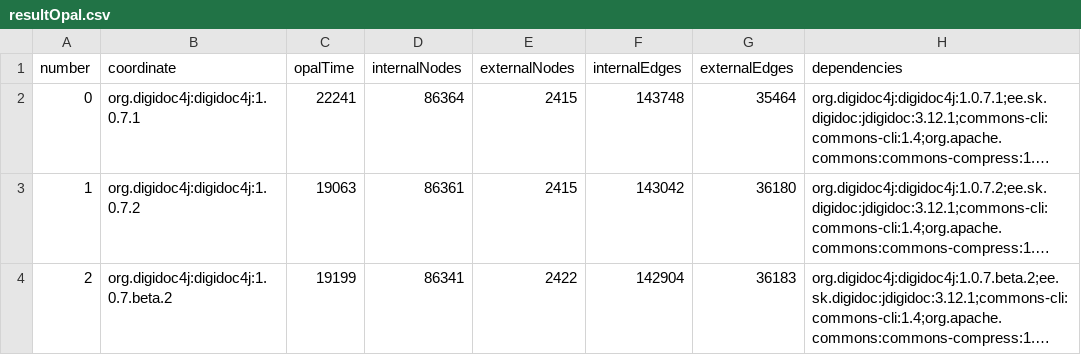
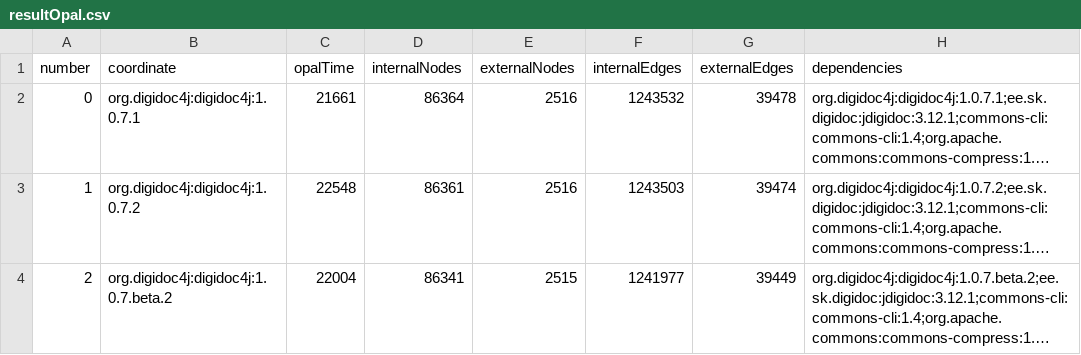
Before and after one commit to ashkboos/LightWeightCGs, a CSV file: src/main/java/evaluation/results/outputStats/highly3/resultOpal.csv, drawn as a sheet; long unchanged cells end in …; the diff names each change by its address in the sheet, - before the commit and + after, or states it on an @@ line.

```diff
--- a/src/main/java/evaluation/results/outputStats/highly3/resultOpal.csv
+++ b/src/main/java/evaluation/results/outputStats/highly3/resultOpal.csv
-C2 (opalTime): 22241
+C2 (opalTime): 21661
-E2:E3 (externalNodes): 2415
+E2:E3 (externalNodes): 2516
-F2 (internalEdges): 143748
+F2 (internalEdges): 1243532
-G2 (externalEdges): 35464
+G2 (externalEdges): 39478
-C3 (opalTime): 19063
+C3 (opalTime): 22548
-F3 (internalEdges): 143042
+F3 (internalEdges): 1243503
-G3 (externalEdges): 36180
+G3 (externalEdges): 39474
-C4 (opalTime): 19199
+C4 (opalTime): 22004
-E4 (externalNodes): 2422
+E4 (externalNodes): 2515
-F4 (internalEdges): 142904
+F4 (internalEdges): 1241977
-G4 (externalEdges): 36183
+G4 (externalEdges): 39449
```
Also changed, not shown: src/main/java/evaluation/results/inputMvnData/highly.connected3.resolved.csv, src/main/java/evaluation/results/outputStats/highly3/CGPool.csv, 5 other files.
